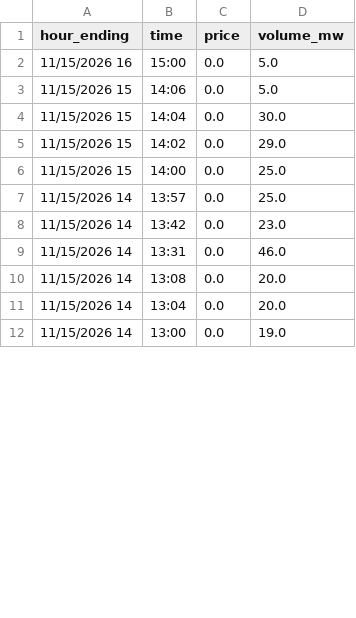
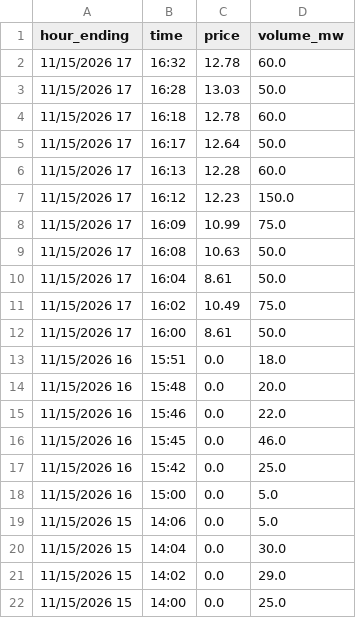
Before and after one commit to maymankhan1-web/alberta-power-price-tracker, a CSV file: data/system_marginal_price.csv, drawn as a sheet; only a part is shown; the shorter side is filled out with more unchanged rows; the diff covers the shown part only.

```diff
--- a/data/system_marginal_price.csv
+++ b/data/system_marginal_price.csv
@@ -1,2 +1,18 @@
 hour_ending,time,price,volume_mw
+11/15/2026 17,16:32,12.78,60.0
+11/15/2026 17,16:28,13.03,50.0
+11/15/2026 17,16:18,12.78,60.0
+11/15/2026 17,16:17,12.64,50.0
+11/15/2026 17,16:13,12.28,60.0
+11/15/2026 17,16:12,12.23,150.0
+11/15/2026 17,16:09,10.99,75.0
+11/15/2026 17,16:08,10.63,50.0
+11/15/2026 17,16:04,8.61,50.0
+11/15/2026 17,16:02,10.49,75.0
+11/15/2026 17,16:00,8.61,50.0
+11/15/2026 16,15:51,0.0,18.0
+11/15/2026 16,15:48,0.0,20.0
+11/15/2026 16,15:46,0.0,22.0
+11/15/2026 16,15:45,0.0,46.0
+11/15/2026 16,15:42,0.0,25.0
 11/15/2026 16,15:00,0.0,5.0
```
Also changed, not shown: 9 removed rows elsewhere in this file, 1 other file.
